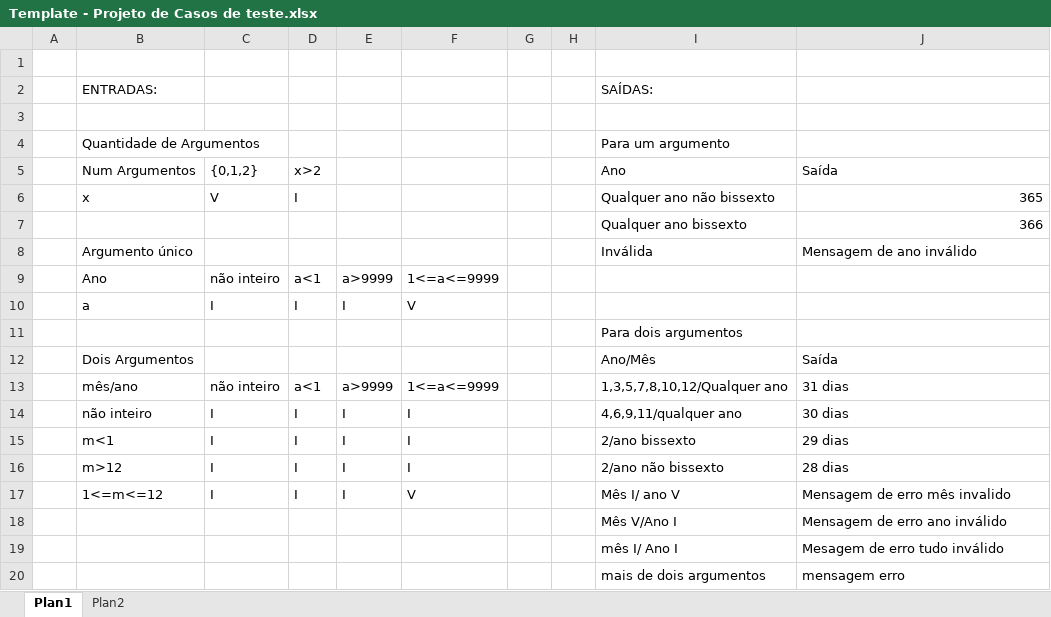
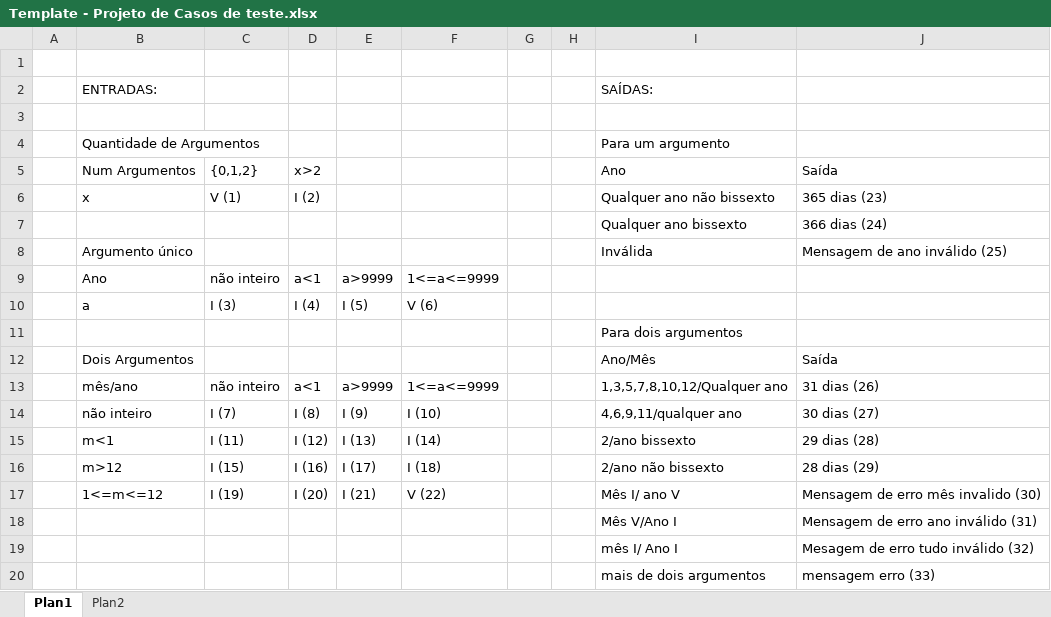
Before and after one commit to jpdol/VVeD, an Excel workbook: Template - Projeto de Casos de teste.xlsx, sheet Plan1, drawn as a sheet; values as stored, in another font and other column widths than the file's, no borders; removed rows and columns are numbered as before the commit, all else as after; the diff names each change by its address in the sheet, - before the commit and + after, or states it on an @@ line.

Commit message:
Update Template - Projeto de Casos de teste.xlsx

```diff
--- a/Template - Projeto de Casos de teste.xlsx (sheet Plan1)
+++ b/Template - Projeto de Casos de teste.xlsx (sheet Plan1)
-row 6:  | x | V | I |  |  |  |  | Qualquer ano não bissexto | 365
+row 6:  | x | V (1) | I (2) |  |  |  |  | Qualquer ano não bissexto | 365 dias (23)
-J7: 366
+J7: 366 dias (24)
-J8: Mensagem de ano inválido
+J8: Mensagem de ano inválido (25)
-row 10:  | a | I | I | I | V
+row 10:  | a | I (3) | I (4) | I (5) | V (6)
-J13: 31 dias
+J13: 31 dias (26)
-row 14:  | não inteiro | I | I | I | I |  |  | 4,6,9,11/qualquer ano | 30 dias
-row 15:  | m<1 | I | I | I | I |  |  | 2/ano bissexto | 29 dias
-row 16:  | m>12 | I | I | I | I |  |  | 2/ano não bissexto | 28 dias
-row 17:  | 1<=m<=12 | I | I | I | V |  |  | Mês I/ ano V | Mensagem de erro mês invalido
+row 14:  | não inteiro | I (7) | I (8) | I (9) | I (10) |  |  | 4,6,9,11/qualquer ano | 30 dias (27)
+row 15:  | m<1 | I (11) | I (12) | I (13) | I (14) |  |  | 2/ano bissexto | 29 dias (28)
+row 16:  | m>12 | I (15) | I (16) | I (17) | I (18) |  |  | 2/ano não bissexto | 28 dias (29)
+row 17:  | 1<=m<=12 | I (19) | I (20) | I (21) | V (22) |  |  | Mês I/ ano V | Mensagem de erro mês invalido (30)
-J18: Mensagem de erro ano inválido
+J18: Mensagem de erro ano inválido (31)
-J19: Mesagem de erro tudo inválido
+J19: Mesagem de erro tudo inválido (32)
-J20: mensagem erro
+J20: mensagem erro (33)
```
Also changed, not shown: sheet Plan2.
